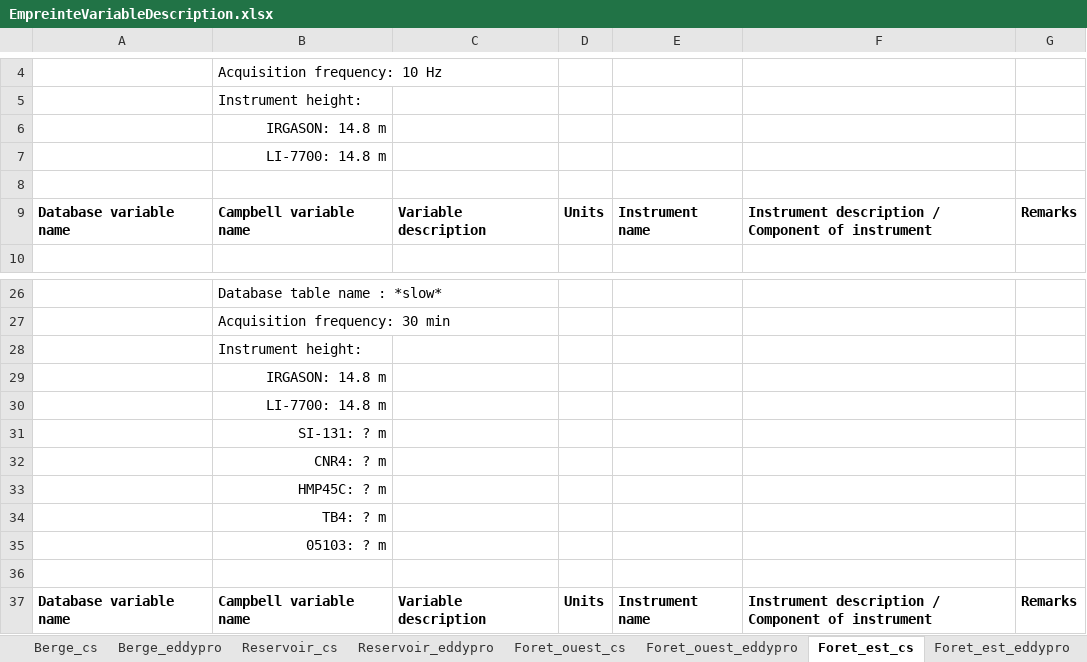
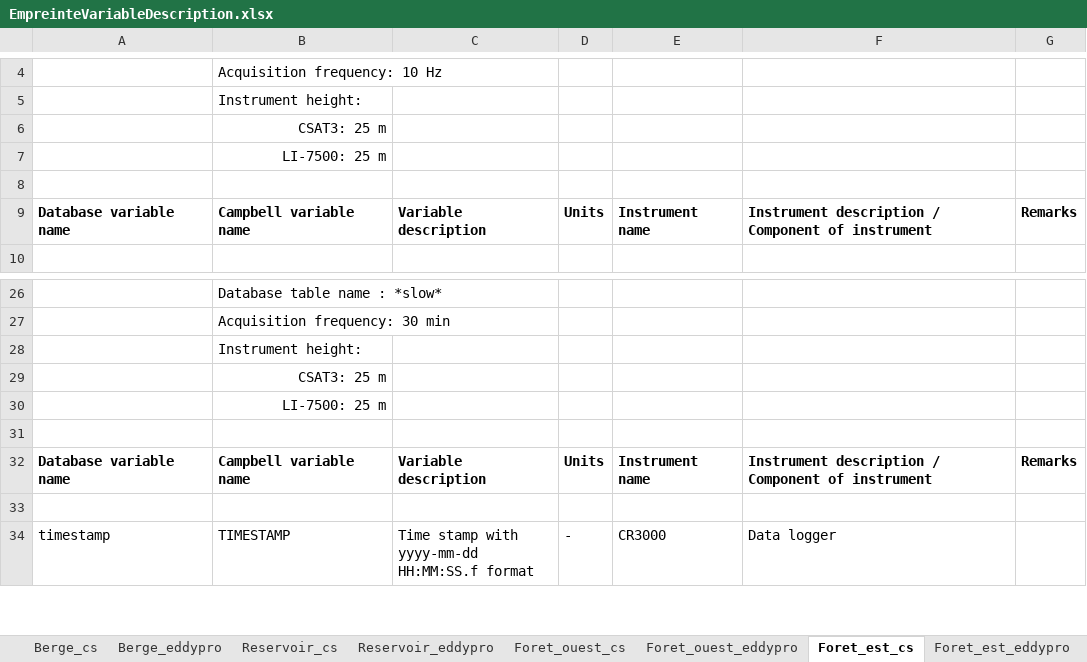
Before and after one commit to AntoineThiboult/Ro2_data_worflow, an Excel workbook: Resources/EmpreinteVariableDescription.xlsx, sheet Foret_est_cs, drawn as a sheet; only a part is shown, gaps mark what is left out; the shorter side is filled out with more unchanged rows; values as stored, in another font and other column widths than the file's, no borders; the diff names each change by its address in the sheet, - before the commit and + after, or states it on an @@ line.

```diff
--- a/Resources/EmpreinteVariableDescription.xlsx (sheet Foret_est_cs)
+++ b/Resources/EmpreinteVariableDescription.xlsx (sheet Foret_est_cs)
-B6: IRGASON: 14.8 m
+B6: CSAT3: 25 m
-B7: LI-7700: 14.8 m
+B7: LI-7500: 25 m
-B29: IRGASON: 14.8 m
+B29: CSAT3: 25 m
-B30: LI-7700: 14.8 m
+B30: LI-7500: 25 m
-row 31:  | SI-131: ? m
-row 32:  | CNR4: ? m
-row 33:  | HMP45C: ? m
-row 34:  | TB4: ? m
-row 35:  | 05103: ? m
```
Also changed, not shown: sheet Foret_sol_cs, sheet Foret_ouest_cs, sheet Foret_ouest_eddypro, sheet Foret_est_eddypro, other sheet tabs, 13 other files.
